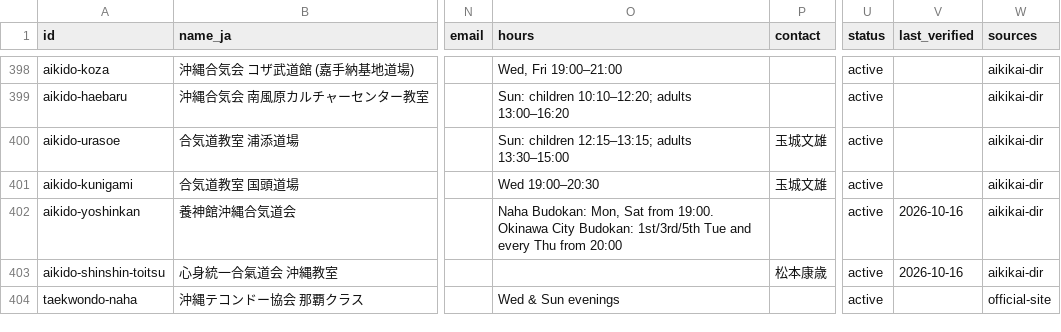
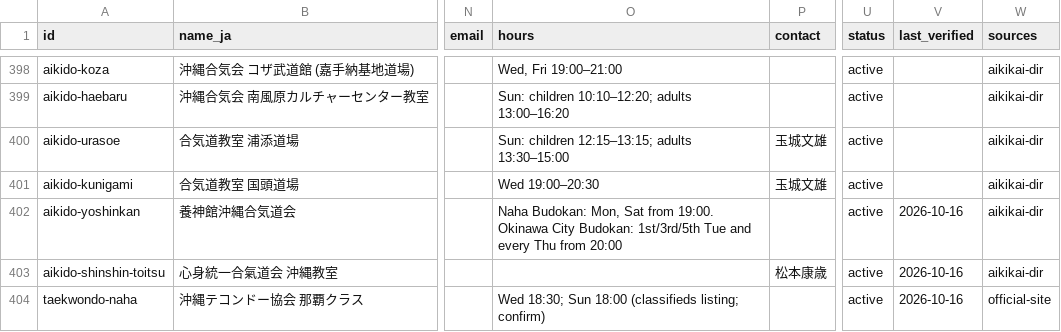
Before and after one commit to Nicoman36/okinawa-martial-arts, a CSV file: okinawa-github-upload/data/locations.csv, drawn as a sheet; only a part is shown, gaps mark what is left out; the diff covers the shown part only; the diff names each change by its address in the sheet, - before the commit and + after, or states it on an @@ line.

```diff
--- a/okinawa-github-upload/data/locations.csv
+++ b/okinawa-github-upload/data/locations.csv
-O404 (hours): Wed & Sun evenings
+O404 (hours): Wed 18:30; Sun 18:00 (classifieds listing; confirm)
-V404 (last_verified): (empty)
+V404 (last_verified): 2026-10-16
```
Also changed, not shown: 40 edited cells elsewhere in this file.
